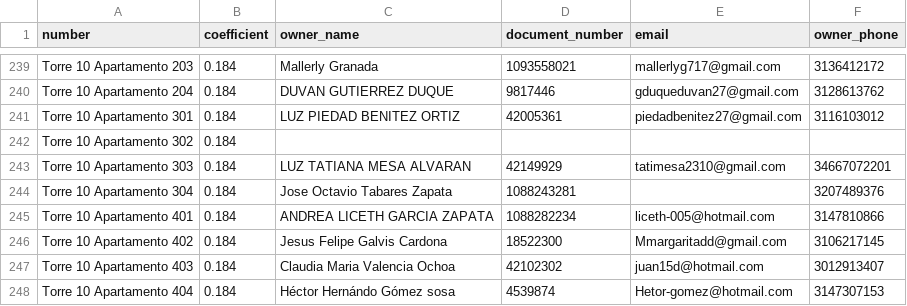
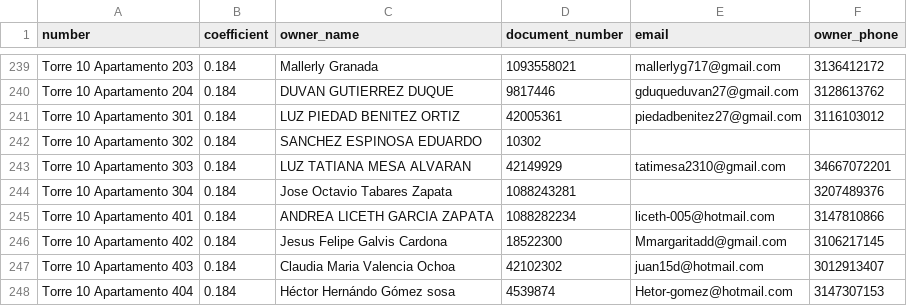
Before and after one commit to davidgigra2/Phhub, a CSV file: unidades_prueba_new.csv, drawn as a sheet; only a part is shown, gaps mark what is left out.

```diff
--- a/unidades_prueba_new.csv
+++ b/unidades_prueba_new.csv
@@ -241,3 +241,3 @@ Torre 10 Apartamento 204,0.184,DUVAN GUTIERREZ DUQUE,9817446,gduqueduvan27@gmail
 Torre 10 Apartamento 301,0.184,LUZ PIEDAD BENITEZ ORTIZ,42005361,piedadbenitez27@gmail.com,3116103012
-Torre 10 Apartamento 302,0.184, , , ,
+Torre 10 Apartamento 302,0.184,SANCHEZ ESPINOSA EDUARDO,10302, ,
 Torre 10 Apartamento 303,0.184,LUZ TATIANA MESA ALVARAN,42149929,tatimesa2310@gmail.com,34667072201
```
Also changed, not shown: 1 other file.
